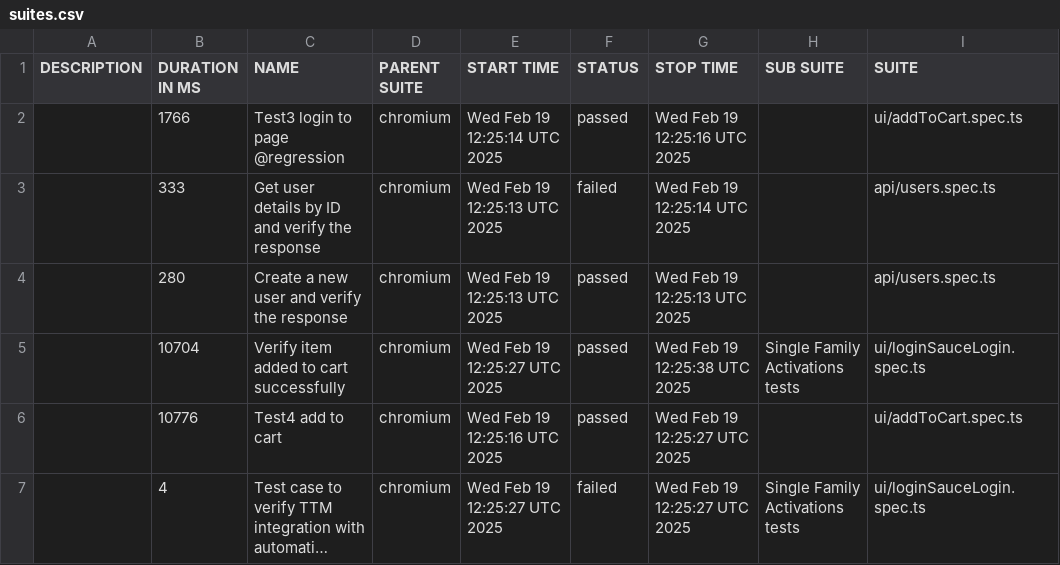
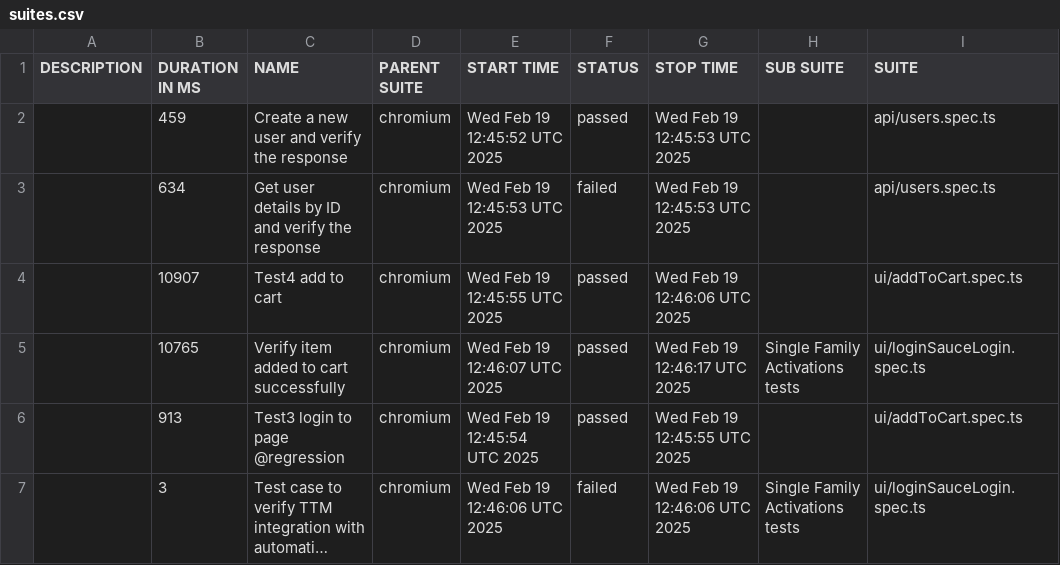
Before and after one commit to Motifworks-India/conservice-qa-automation-poc, a CSV file: data/suites.csv, drawn as a sheet; only a part is shown; long unchanged cells end in …; the diff names each change by its address in the sheet, - before the commit and + after, or states it on an @@ line.

```diff
--- a/data/suites.csv
+++ b/data/suites.csv
-B2 (DURATION IN MS): 1766
+B2 (DURATION IN MS): 459
-C2 (NAME): Test3 login to page @regression
+C2 (NAME): Create a new user and verify the response
-E2 (START TIME): Wed Feb 19 12:25:14 UTC 2025
+E2 (START TIME): Wed Feb 19 12:45:52 UTC 2025
-G2 (STOP TIME): Wed Feb 19 12:25:16 UTC 2025
+G2 (STOP TIME): Wed Feb 19 12:45:53 UTC 2025
-I2 (SUITE): ui/addToCart.spec.ts
+I2 (SUITE): api/users.spec.ts
-B3 (DURATION IN MS): 333
+B3 (DURATION IN MS): 634
-E3 (START TIME): Wed Feb 19 12:25:13 UTC 2025
+E3 (START TIME): Wed Feb 19 12:45:53 UTC 2025
-G3 (STOP TIME): Wed Feb 19 12:25:14 UTC 2025
+G3 (STOP TIME): Wed Feb 19 12:45:53 UTC 2025
-B4 (DURATION IN MS): 280
+B4 (DURATION IN MS): 10907
-C4 (NAME): Create a new user and verify the response
+C4 (NAME): Test4 add to cart
-E4 (START TIME): Wed Feb 19 12:25:13 UTC 2025
+E4 (START TIME): Wed Feb 19 12:45:55 UTC 2025
-G4 (STOP TIME): Wed Feb 19 12:25:13 UTC 2025
+G4 (STOP TIME): Wed Feb 19 12:46:06 UTC 2025
-I4 (SUITE): api/users.spec.ts
+I4 (SUITE): ui/addToCart.spec.ts
-B5 (DURATION IN MS): 10704
+B5 (DURATION IN MS): 10765
-E5 (START TIME): Wed Feb 19 12:25:27 UTC 2025
+E5 (START TIME): Wed Feb 19 12:46:07 UTC 2025
-G5 (STOP TIME): Wed Feb 19 12:25:38 UTC 2025
+G5 (STOP TIME): Wed Feb 19 12:46:17 UTC 2025
-B6 (DURATION IN MS): 10776
+B6 (DURATION IN MS): 913
-C6 (NAME): Test4 add to cart
+C6 (NAME): Test3 login to page @regression
-E6 (START TIME): Wed Feb 19 12:25:16 UTC 2025
+E6 (START TIME): Wed Feb 19 12:45:54 UTC 2025
-G6 (STOP TIME): Wed Feb 19 12:25:27 UTC 2025
+G6 (STOP TIME): Wed Feb 19 12:45:55 UTC 2025
-B7 (DURATION IN MS): 4
+B7 (DURATION IN MS): 3
-E7 (START TIME): Wed Feb 19 12:25:27 UTC 2025
+E7 (START TIME): Wed Feb 19 12:46:06 UTC 2025
-G7 (STOP TIME): Wed Feb 19 12:25:27 UTC 2025
+G7 (STOP TIME): Wed Feb 19 12:46:06 UTC 2025
```
Also changed, not shown: 50 other files.
